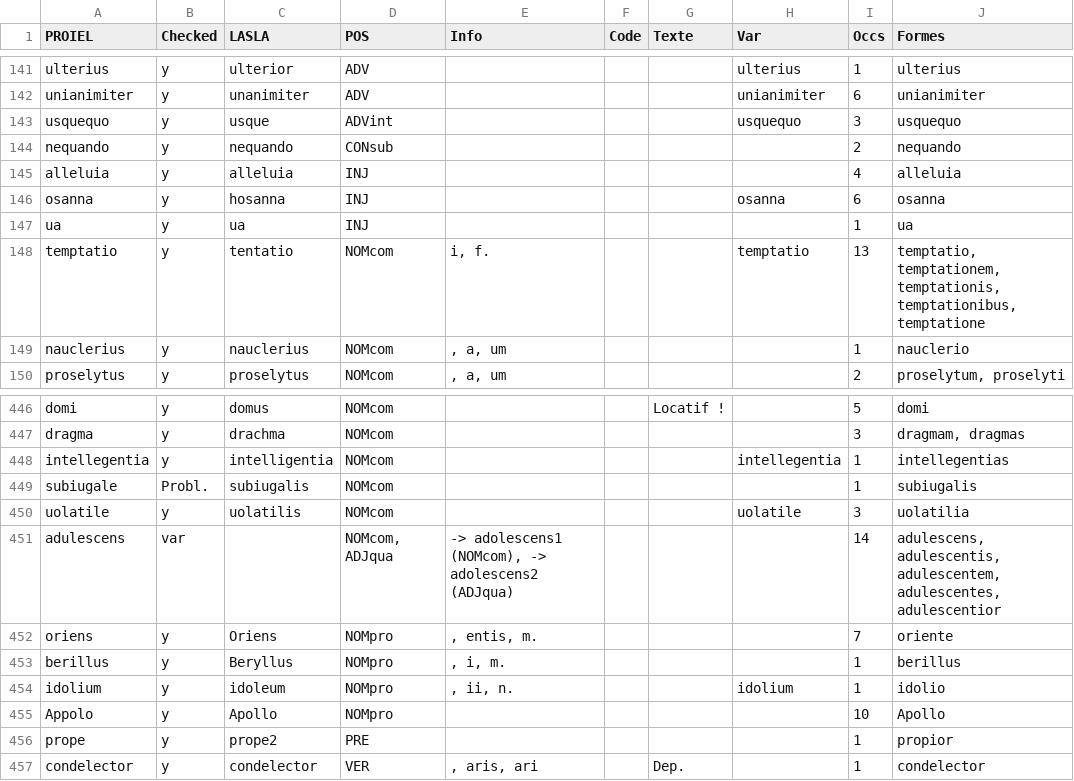
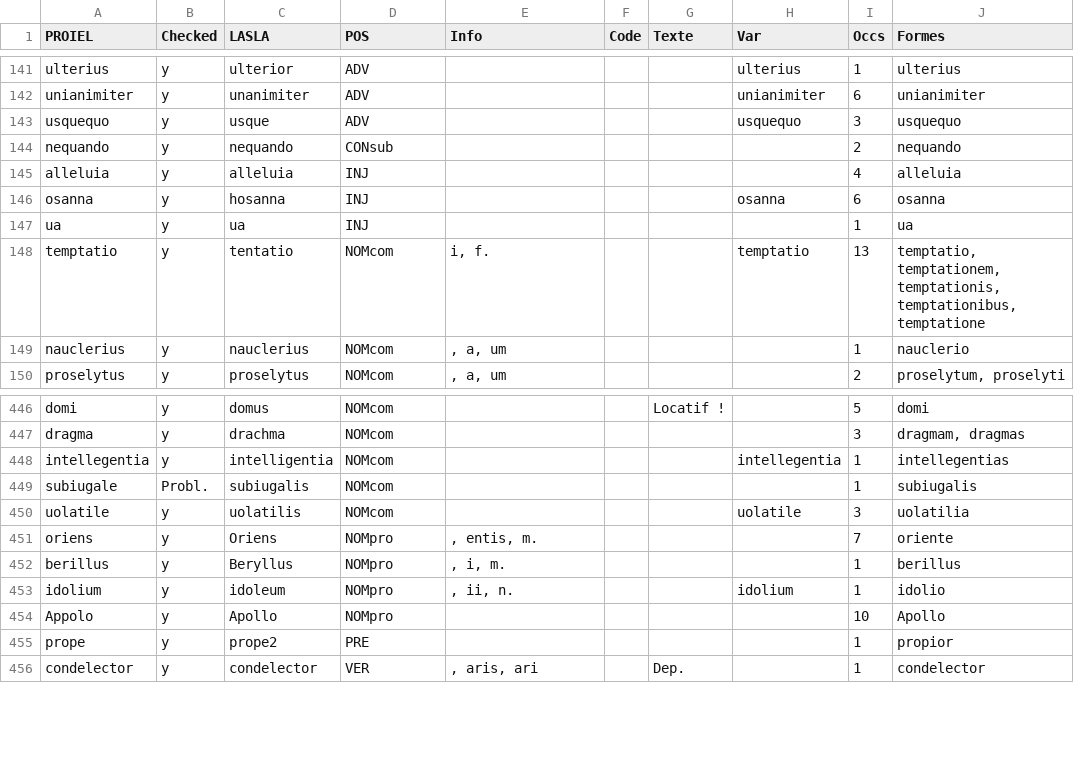
Before and after one commit to PonteIneptique/proiel-to-lasla, a TSV file: ProielToLaslaNouns.tsv, drawn as a sheet; only a part is shown, gaps mark what is left out.

```diff
--- a/ProielToLaslaNouns.tsv
+++ b/ProielToLaslaNouns.tsv
@@ -142,3 +142,3 @@ ulterius	y	ulterior	ADV				ulterius	1	ulterius
 unianimiter	y	unanimiter	ADV				unianimiter	6	unianimiter
-usquequo	y	usque	ADVint				usquequo	3	usquequo
+usquequo	y	usque	ADV				usquequo	3	usquequo
 nequando	y	nequando	CONsub					2	nequando
@@ -450,3 +450,2 @@ subiugale	Probl.	subiugalis	NOMcom					1	subiugalis
 uolatile	y	uolatilis	NOMcom				uolatile	3	uolatilia
-adulescens	var		NOMcom, ADJqua	-> adolescens1 (NOMcom), -> adolescens2 (ADJqua)				14	adulescens, adulescentis, adulescentem, adulescentes, adulescentior
 oriens	y	Oriens	NOMpro	, entis, m.				7	oriente
```
Also changed, not shown: ProielToLasla.tsv, 2 other files.
